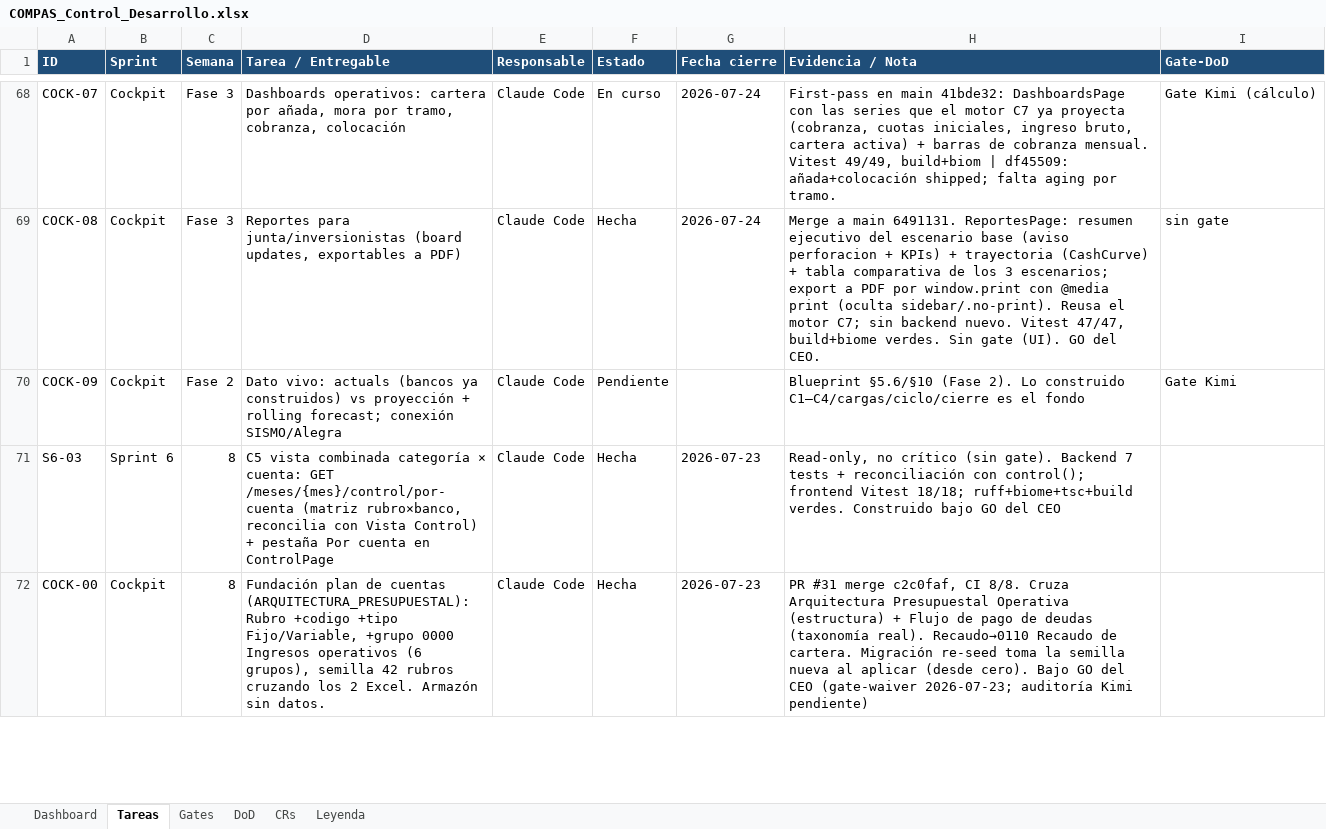
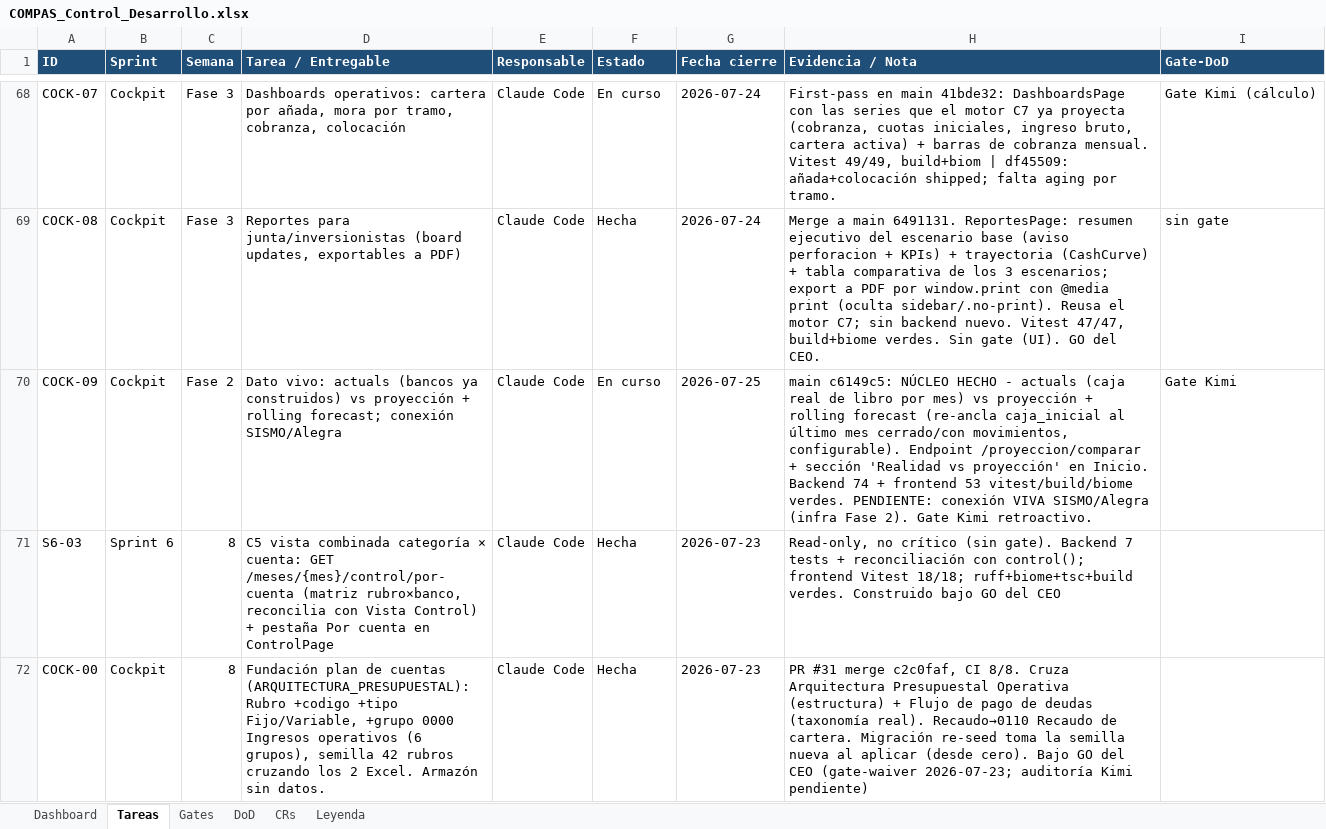
Before and after one commit to RoddosColombia/compas, an Excel workbook: docs/COMPAS_Control_Desarrollo.xlsx, sheet Tareas, drawn as a sheet; only a part is shown, gaps mark what is left out; values as stored, in another font and other column widths than the file's, no borders; the diff names each change by its address in the sheet, - before the commit and + after, or states it on an @@ line.

```diff
--- a/docs/COMPAS_Control_Desarrollo.xlsx (sheet Tareas)
+++ b/docs/COMPAS_Control_Desarrollo.xlsx (sheet Tareas)
-F70 (Estado): Pendiente
+F70 (Estado): En curso
-G70 (Fecha cierre): (empty)
+G70 (Fecha cierre): 2026-07-25
-H70 (Evidencia / Nota): Blueprint §5.6/§10 (Fase 2). Lo construido C1–C4/cargas/ciclo/cierre es el fondo
+H70 (Evidencia / Nota): main c6149c5: NÚCLEO HECHO - actuals (caja real de libro por mes) vs proyección + rolling forecast (re-ancla caja_inicial al último mes cerrado/con movimientos, configurable). Endpoint /proyeccion/comparar + sección 'Realidad vs proyección' en Inicio. Backend 74 + frontend 53 vitest/build/biome verdes. PENDIENTE: conexión VIVA SISMO/Alegra (infra Fase 2). Gate Kimi retroactivo.
```
Also changed, not shown: sheet Gates.
